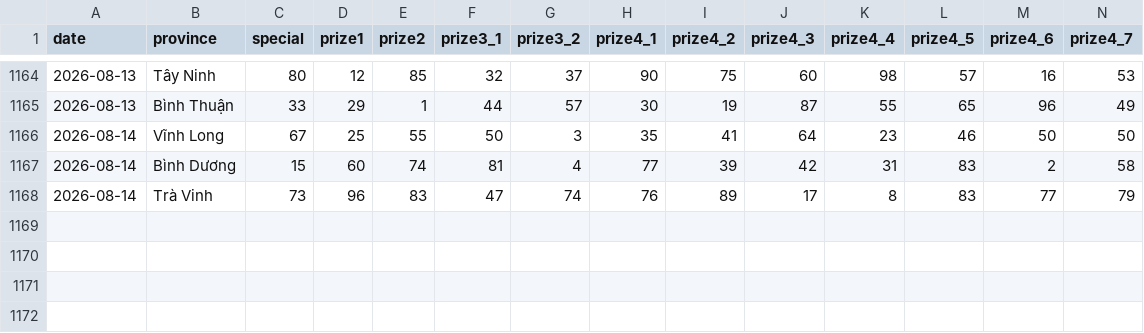
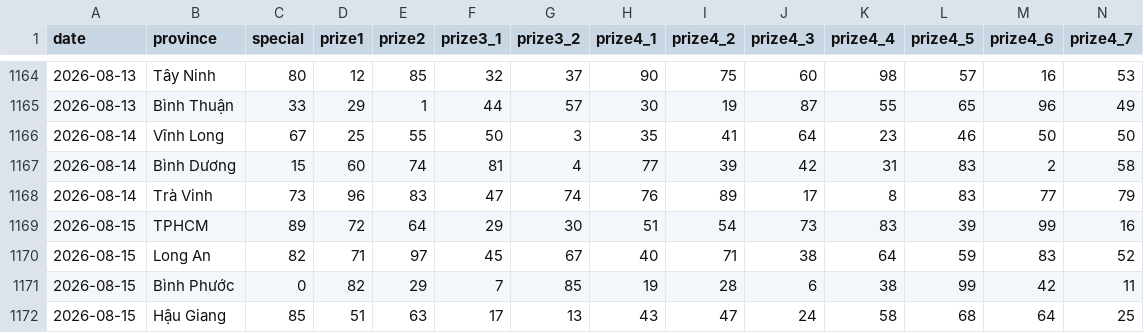
Before and after one commit to aloha123890/vietnam-lottery, a CSV file: data/xsmn-2-digits.csv, drawn as a sheet; only a part is shown, gaps mark what is left out; rows hold the shown columns only; the diff names each change by its address in the sheet, - before the commit and + after, or states it on an @@ line.

```diff
--- a/data/xsmn-2-digits.csv
+++ b/data/xsmn-2-digits.csv
+row 1169: 2026-08-15 | TPHCM | 89 | 72 | 64 | 29 | 30 | 51 | 54 | 73 | 83 | 39 | 99 | 16
+row 1170: 2026-08-15 | Long An | 82 | 71 | 97 | 45 | 67 | 40 | 71 | 38 | 64 | 59 | 83 | 52
+row 1171: 2026-08-15 | Bình Phước | 0 | 82 | 29 | 7 | 85 | 19 | 28 | 6 | 38 | 99 | 42 | 11
+row 1172: 2026-08-15 | Hậu Giang | 85 | 51 | 63 | 17 | 13 | 43 | 47 | 24 | 58 | 68 | 64 | 25
```
Also changed, not shown: data/xsmn-sparse.csv, data/xsmn.csv, 8 other files.
